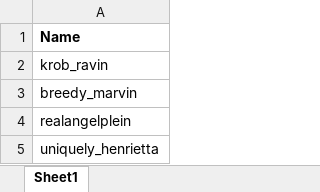
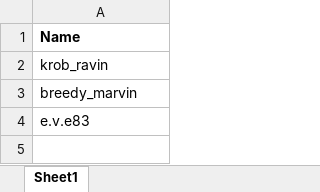
Before and after one commit to Klaus-in-Tech/IG-Bot, an Excel workbook: Data/usernames.xlsx, sheet Sheet1, drawn as a sheet; values as stored, in another font and other column widths than the file's, no borders; the diff names each change by its address in the sheet, - before the commit and + after, or states it on an @@ line.

```diff
--- a/Data/usernames.xlsx (sheet Sheet1)
+++ b/Data/usernames.xlsx (sheet Sheet1)
-A4: realangelplein
+A4: e.v.e83
-row 5: uniquely_henrietta
```
Also changed, not shown: Data/messages.xlsx, 8 other files.
